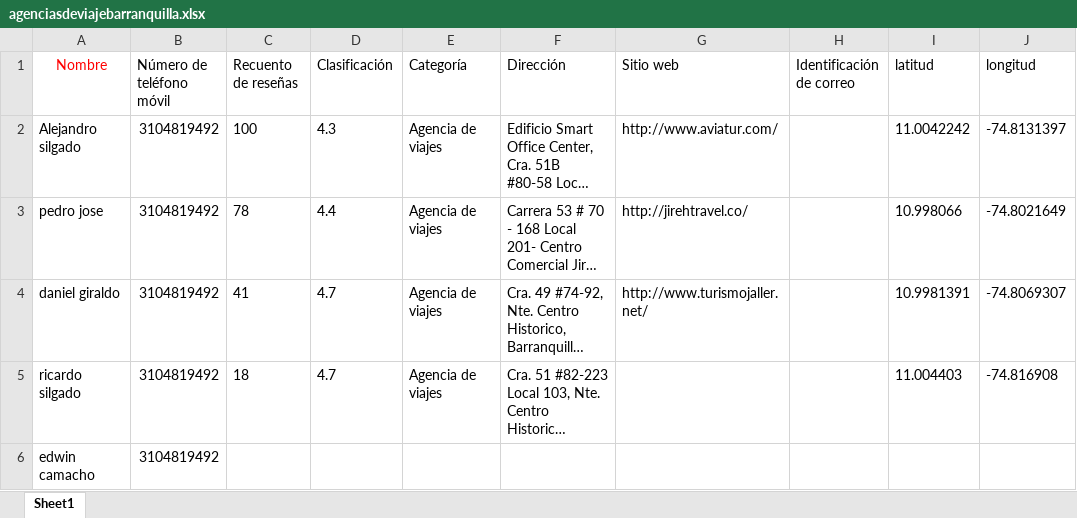
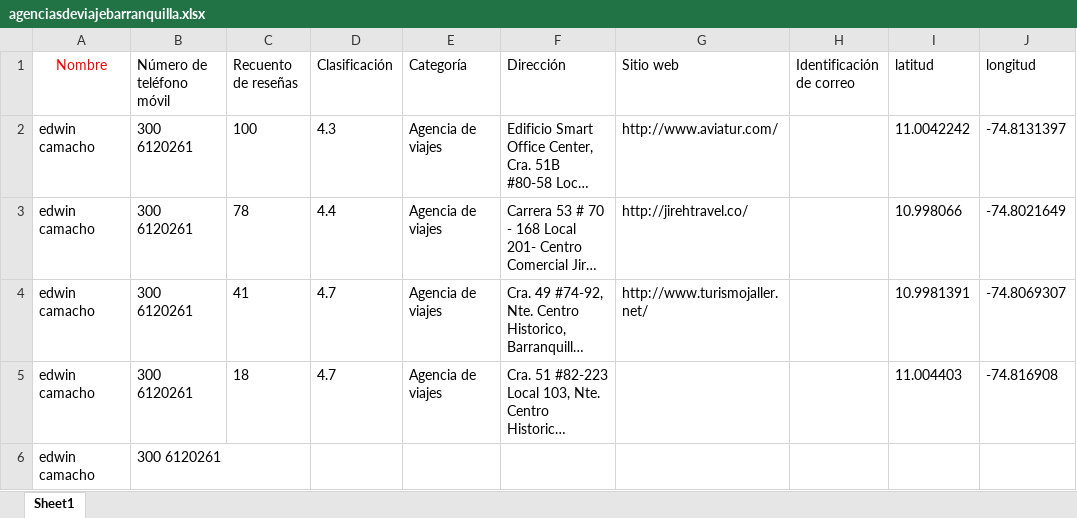
Before and after one commit to DanyelleGiraldo/when_piensas, an Excel workbook: agenciasdeviajebarranquilla.xlsx, sheet Sheet1, drawn as a sheet; only a part is shown; long unchanged cells end in …; values as stored, in another font and other column widths than the file's, no borders; the diff names each change by its address in the sheet, - before the commit and + after, or states it on an @@ line.

```diff
--- a/agenciasdeviajebarranquilla.xlsx (sheet Sheet1)
+++ b/agenciasdeviajebarranquilla.xlsx (sheet Sheet1)
-A2 (Nombre): Alejandro silgado
+A2 (Nombre): edwin camacho
-B2:B6 (Número de teléfono móvil): 3104819492
+B2:B6 (Número de teléfono móvil): 300 6120261
-A3 (Nombre): pedro jose
+A3 (Nombre): edwin camacho
-A4 (Nombre): daniel giraldo
+A4 (Nombre): edwin camacho
-A5 (Nombre): ricardo silgado
+A5 (Nombre): edwin camacho
```
